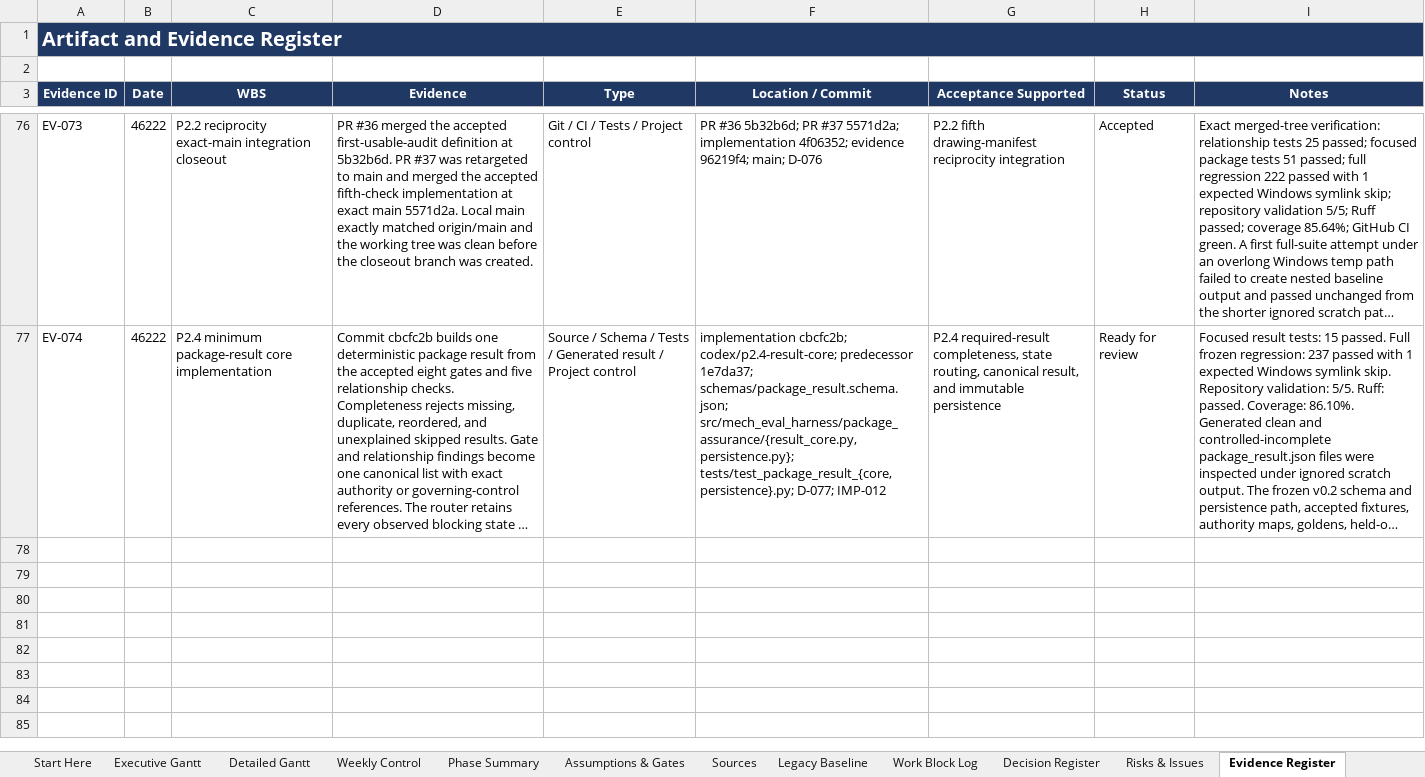
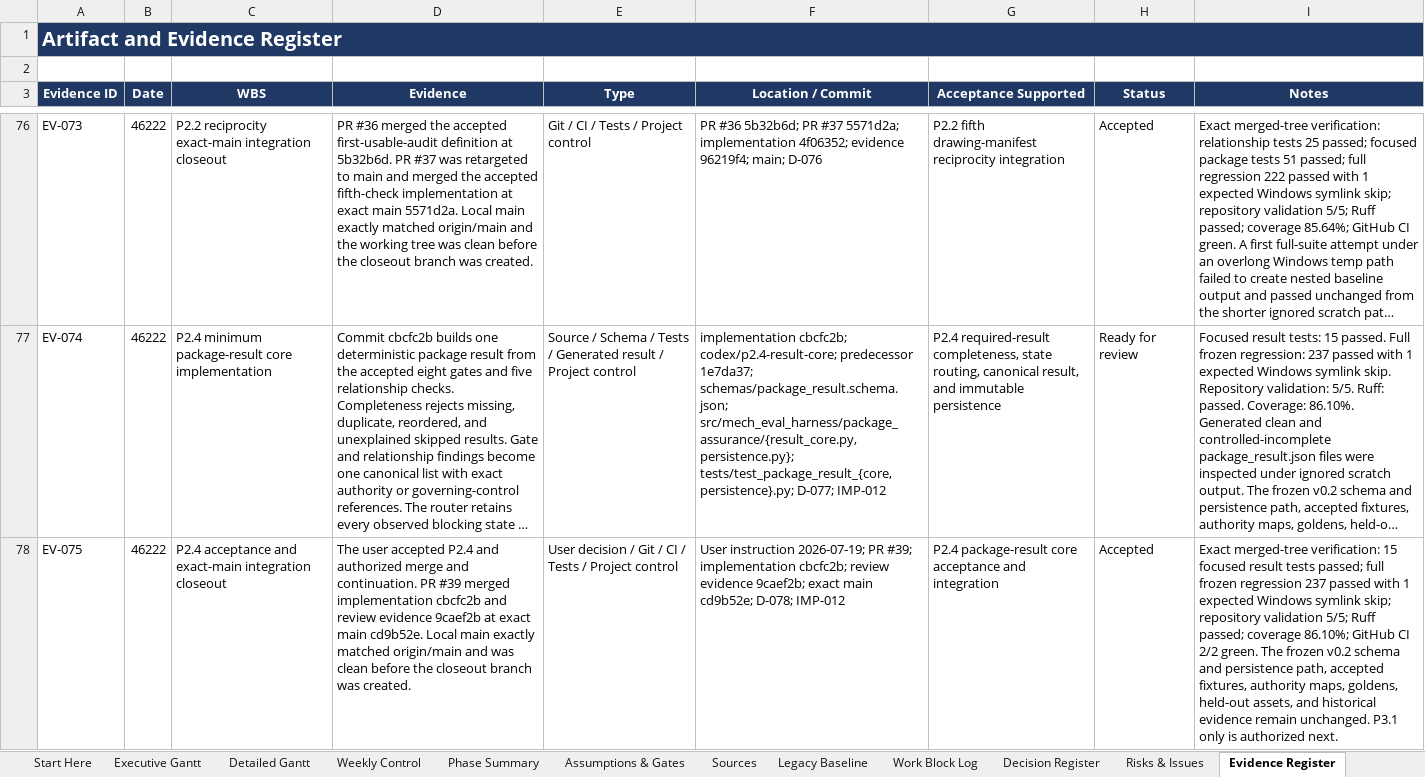
Before and after one commit to Jason-Jensen/mechanical-technical-document-evaluation-harness, an Excel workbook: gantt.xlsx, sheet Evidence Register, drawn as a sheet; only a part is shown, gaps mark what is left out; long unchanged cells end in …; values as stored, in another font and other column widths than the file's, no borders; the diff names each change by its address in the sheet, - before the commit and + after, or states it on an @@ line.

Commit message:
Close P2.4 integration and authorize P3.1

```diff
--- a/gantt.xlsx (sheet Evidence Register)
+++ b/gantt.xlsx (sheet Evidence Register)
+row 78: EV-075 | 46222 | P2.4 acceptance and exact-main integration closeout | The user accepted P2.4 and authorized merge and continuation. PR #39 merged implementation cbcfc2b and review evidence 9caef2b at exact main cd9b52e. Local main exactly matched origin/main and was clean before the closeout branch was created. | User decision / Git / CI / Tests / Project control | User instruction 2026-07-19; PR #39; implementation cbcfc2b; review evidence 9caef2b; exact main cd9b52e; D-078; IMP-012 | P2.4 package-result core acceptance and integration | Accepted | Exact merged-tree verification: 15 focused result tests passed; full frozen regression 237 passed with 1 expected Windows symlink skip; repository validation 5/5; Ruff passed; coverage 86.10%; GitHub CI 2/2 green. The frozen v0.2 schema and persistence path, accepted fixtures, authority maps, goldens, held-out assets, and historical evidence remain unchanged. P3.1 only is authorized next.
```
Also changed, not shown: sheet Pilot Dashboard, sheet Pilot Gantt, sheet Decision Register, sheet AI Context, sheet Start Here, charts or pictures, 5 other files.
